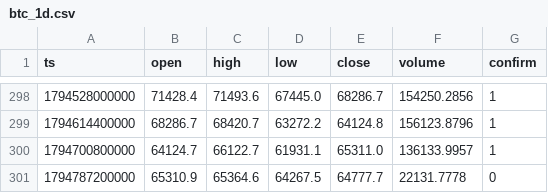
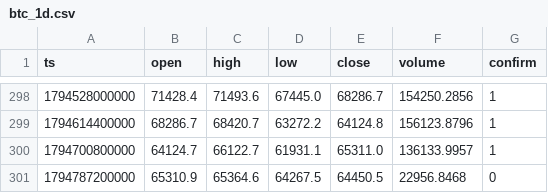
Before and after one commit to nguynquangdng12-sys/btc-data, a CSV file: data/btc_1d.csv, drawn as a sheet; only a part is shown, gaps mark what is left out.

```diff
--- a/data/btc_1d.csv
+++ b/data/btc_1d.csv
@@ -300,2 +300,2 @@ ts,open,high,low,close,volume,confirm
 1794700800000,64124.7,66122.7,61931.1,65311.0,136133.9957,1
-1794787200000,65310.9,65364.6,64267.5,64777.7,22131.7778,0
+1794787200000,65310.9,65364.6,64267.5,64450.5,22956.8468,0
```
Also changed, not shown: data/btc_15m.csv, data/btc_1h.csv, 3 other files.
